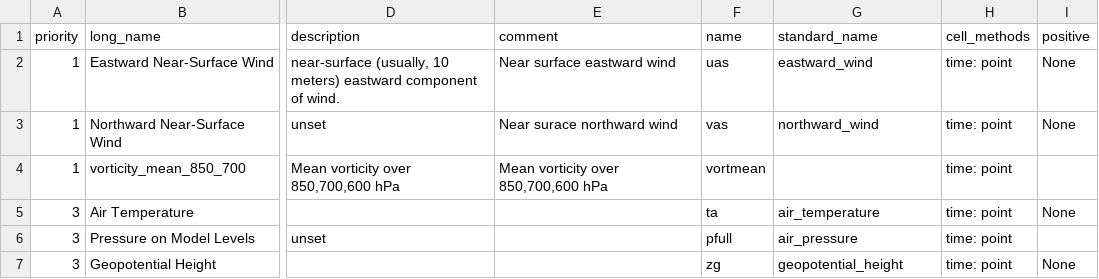
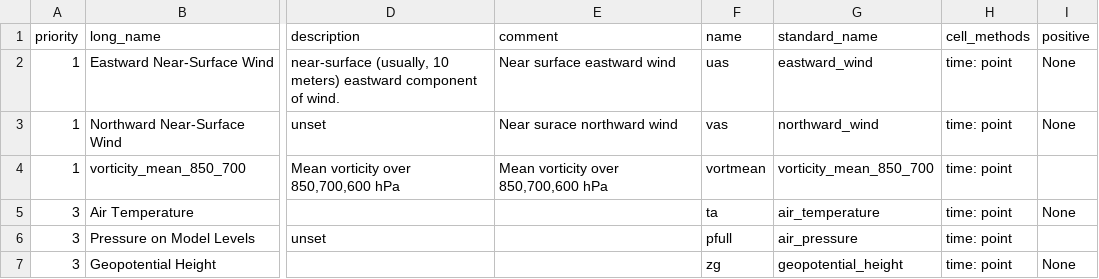
Before and after one commit to goord/cmor, a CSV file: input/primavera/6hrPlevpt.csv, drawn as a sheet; only a part is shown, gaps mark what is left out; the diff names each change by its address in the sheet, - before the commit and + after, or states it on an @@ line.

Commit message:
Completed table 6hrPlevpt.csv based upon reasonable assumptions

```diff
--- a/input/primavera/6hrPlevpt.csv
+++ b/input/primavera/6hrPlevpt.csv
-G4 (standard_name): (empty)
+G4 (standard_name): vorticity_mean_850_700
```
